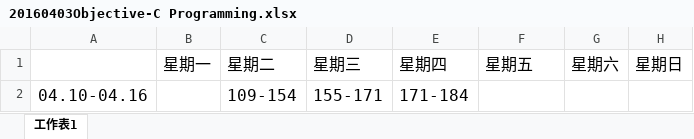
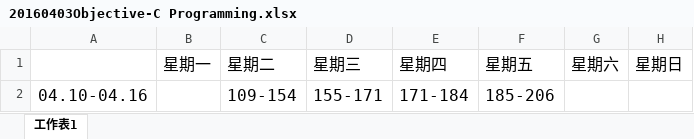
Before and after one commit to yoferzhang/ReadingNotes, an Excel workbook: 时间记录/20160403Objective-C Programming.xlsx, sheet 工作表1, drawn as a sheet; values as stored, in another font and other column widths than the file's, no borders; the diff names each change by its address in the sheet, - before the commit and + after, or states it on an @@ line.

Commit message:
oc

```diff
--- a/时间记录/20160403Objective-C Programming.xlsx (sheet 工作表1)
+++ b/时间记录/20160403Objective-C Programming.xlsx (sheet 工作表1)
-F2: (empty)
+F2: 185-206
```
